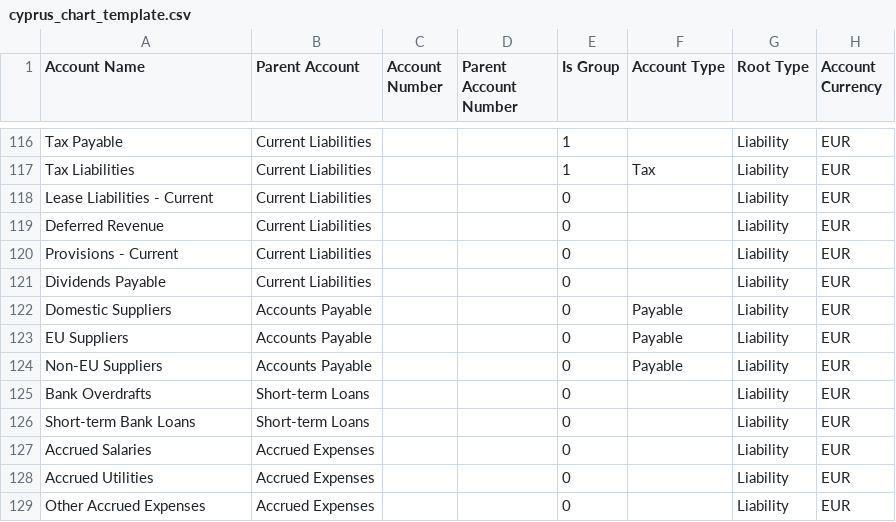
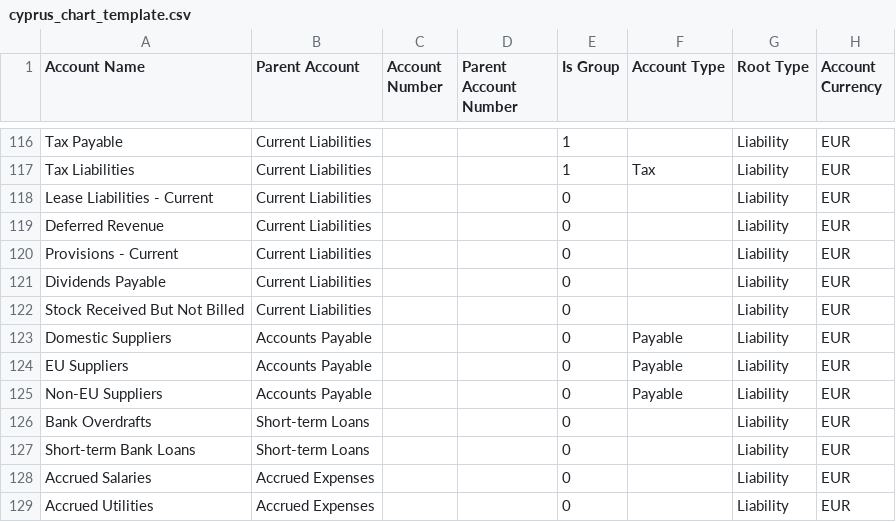
Before and after one commit to kainotomo/erpnext_cyprus, a CSV file: erpnext_cyprus/setup/chart_of_accounts/cyprus_chart_template.csv, drawn as a sheet; only a part is shown, gaps mark what is left out; the shorter side is filled out with more unchanged rows.

```diff
--- a/erpnext_cyprus/setup/chart_of_accounts/cyprus_chart_template.csv
+++ b/erpnext_cyprus/setup/chart_of_accounts/cyprus_chart_template.csv
@@ -121,2 +121,3 @@ Provisions - Current,Current Liabilities,,,0,,Liability,EUR
 Dividends Payable,Current Liabilities,,,0,,Liability,EUR
+Stock Received But Not Billed,Current Liabilities,,,0,,Liability,EUR
 Domestic Suppliers,Accounts Payable,,,0,Payable,Liability,EUR
```
Also changed, not shown: erpnext_cyprus/setup/chart_of_accounts/cyprus_chart_template_numbered.csv, 2 other files.
